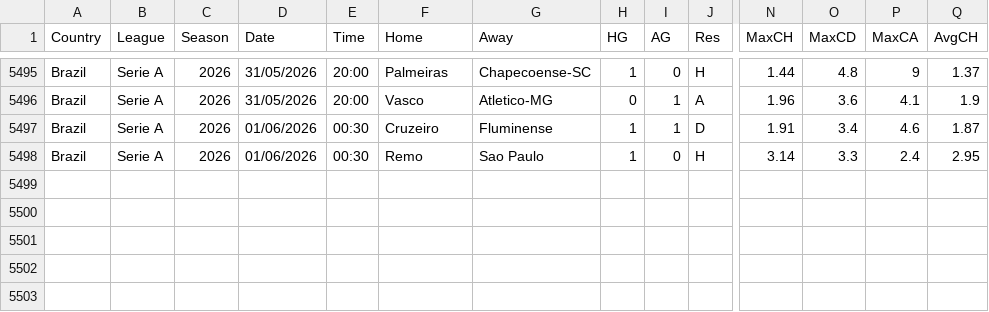
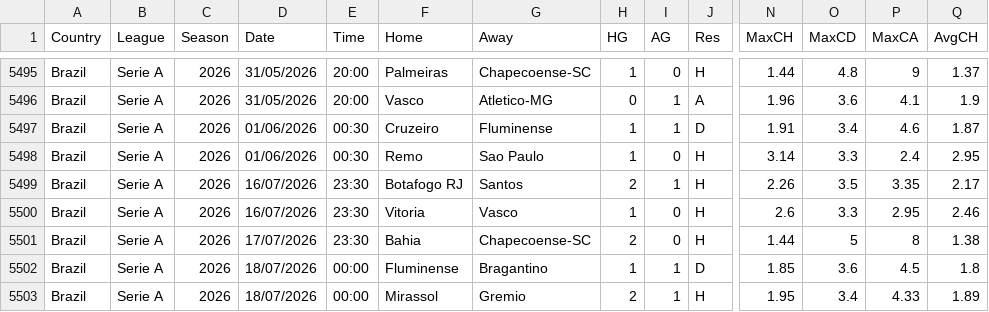
Before and after one commit to huhao930422-debug/football-odds-mirror, a CSV file: data/brazil/all-seasons.csv, drawn as a sheet; only a part is shown, gaps mark what is left out; rows hold the shown columns only; the diff names each change by its address in the sheet, - before the commit and + after, or states it on an @@ line.

```diff
--- a/data/brazil/all-seasons.csv
+++ b/data/brazil/all-seasons.csv
+row 5499: Brazil | Serie A | 2026 | 16/07/2026 | 23:30 | Botafogo RJ | Santos | 2 | 1 | H | 2.26 | 3.5 | 3.35 | 2.17
+row 5500: Brazil | Serie A | 2026 | 16/07/2026 | 23:30 | Vitoria | Vasco | 1 | 0 | H | 2.6 | 3.3 | 2.95 | 2.46
+row 5501: Brazil | Serie A | 2026 | 17/07/2026 | 23:30 | Bahia | Chapecoense-SC | 2 | 0 | H | 1.44 | 5 | 8 | 1.38
+row 5502: Brazil | Serie A | 2026 | 18/07/2026 | 00:00 | Fluminense | Bragantino | 1 | 1 | D | 1.85 | 3.6 | 4.5 | 1.8
+row 5503: Brazil | Serie A | 2026 | 18/07/2026 | 00:00 | Mirassol | Gremio | 2 | 1 | H | 1.95 | 3.4 | 4.33 | 1.89
```
Also changed, not shown: data/finland/all-seasons.csv, data/norway/all-seasons.csv, 2 other files.
